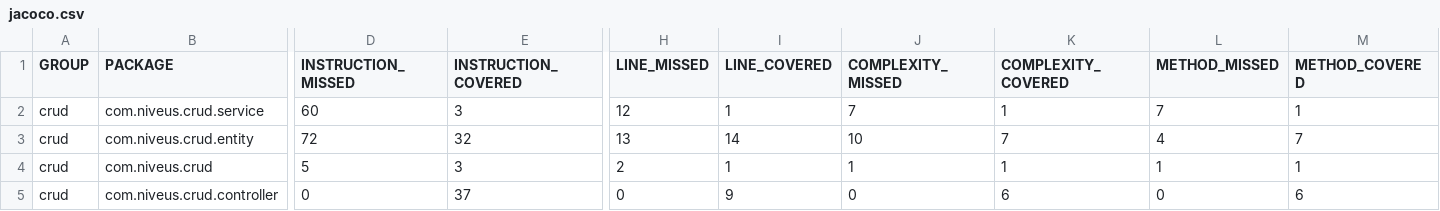
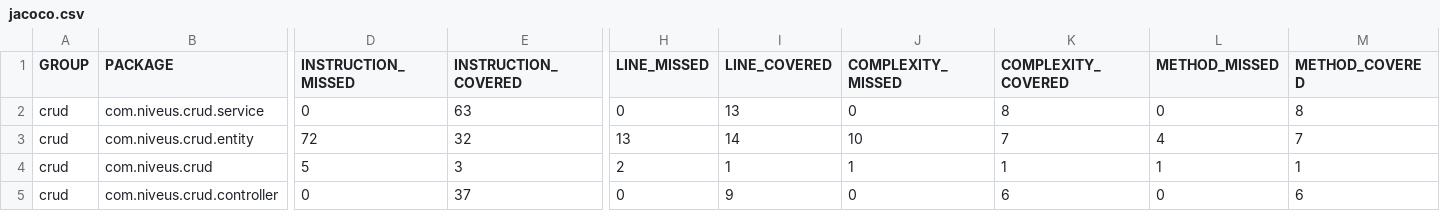
Before and after one commit to sonivishnu498/Niveus-University-Training-AssignMents, a CSV file: assignment-3 and 4/crud/crud/target/site/jacoco/jacoco.csv, drawn as a sheet; only a part is shown, gaps mark what is left out; the diff names each change by its address in the sheet, - before the commit and + after, or states it on an @@ line.

```diff
--- a/assignment-3 and 4/crud/crud/target/site/jacoco/jacoco.csv
+++ b/assignment-3 and 4/crud/crud/target/site/jacoco/jacoco.csv
-D2 (INSTRUCTION_MISSED): 60
+D2 (INSTRUCTION_MISSED): 0
-E2 (INSTRUCTION_COVERED): 3
+E2 (INSTRUCTION_COVERED): 63
-H2 (LINE_MISSED): 12
+H2 (LINE_MISSED): 0
-I2 (LINE_COVERED): 1
+I2 (LINE_COVERED): 13
-J2 (COMPLEXITY_MISSED): 7
+J2 (COMPLEXITY_MISSED): 0
-K2 (COMPLEXITY_COVERED): 1
+K2 (COMPLEXITY_COVERED): 8
-L2 (METHOD_MISSED): 7
+L2 (METHOD_MISSED): 0
-M2 (METHOD_COVERED): 1
+M2 (METHOD_COVERED): 8
```
Also changed, not shown: 18 other files.
